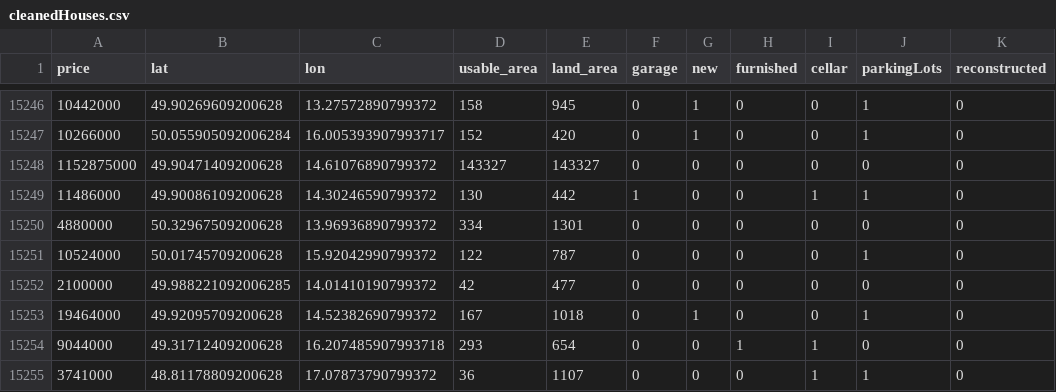
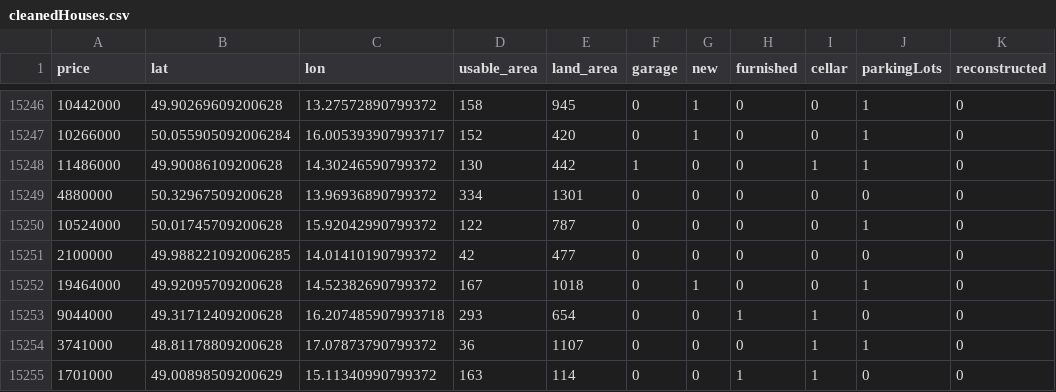
Before and after one commit to Sharkpb8/Omega_AI, a CSV file: data/cleanedHouses.csv, drawn as a sheet; only a part is shown, gaps mark what is left out; the shorter side is filled out with more unchanged rows; the diff names each change by its address in the sheet, - before the commit and + after, or states it on an @@ line.

Commit message:
Added: data visualization

```diff
--- a/data/cleanedHouses.csv
+++ b/data/cleanedHouses.csv
-row 15248: 1152875000 | 49.90471409200628 | 14.61076890799372 | 143327 | 143327 | 0 | 0 | 0 | 0 | 0 | 0
```
Also changed, not shown: 3 other files.
